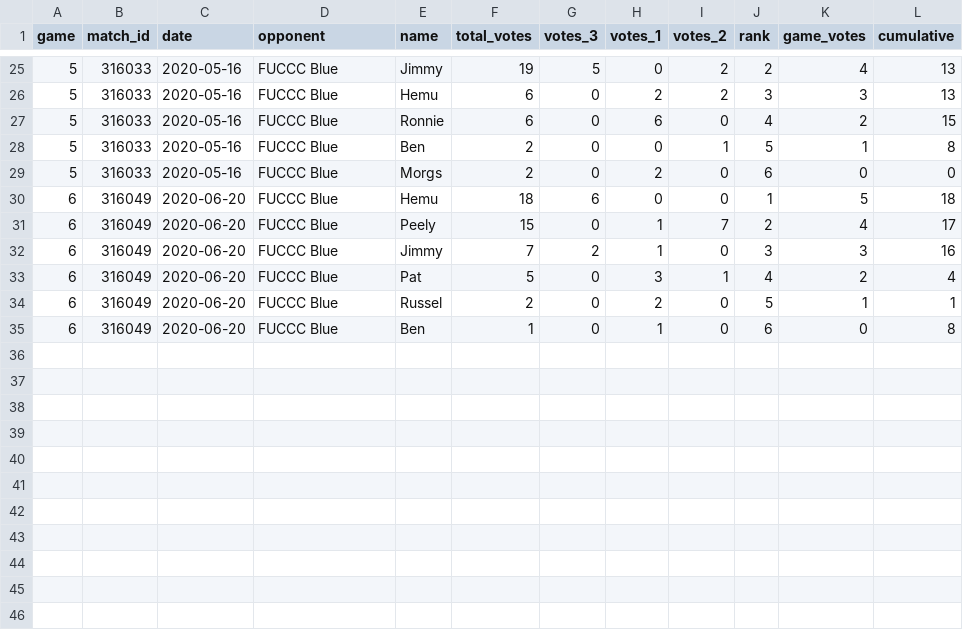
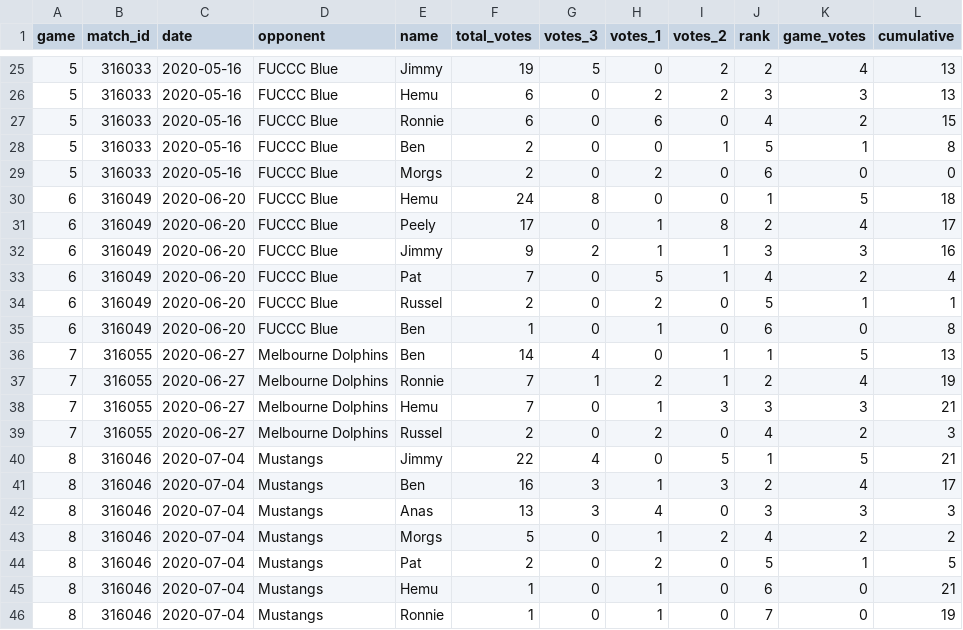
Before and after one commit to jimmyday12/nutty-cuckoo-super-kings, a CSV file: docs/data/votes-autumn-2021.csv, drawn as a sheet; only a part is shown, gaps mark what is left out.

```diff
--- a/docs/data/votes-autumn-2021.csv
+++ b/docs/data/votes-autumn-2021.csv
@@ -29,7 +29,18 @@ game,match_id,date,opponent,name,total_votes,votes_3,votes_1,votes_2,rank,game_v
 5, 316033,2020-05-16,FUCCC Blue ,Morgs,2,0,2,0,6,0,0
-6, 316049,2020-06-20,FUCCC Blue ,Hemu,18,6,0,0,1,5,18
-6, 316049,2020-06-20,FUCCC Blue ,Peely,15,0,1,7,2,4,17
-6, 316049,2020-06-20,FUCCC Blue ,Jimmy,7,2,1,0,3,3,16
-6, 316049,2020-06-20,FUCCC Blue ,Pat,5,0,3,1,4,2,4
+6, 316049,2020-06-20,FUCCC Blue ,Hemu,24,8,0,0,1,5,18
+6, 316049,2020-06-20,FUCCC Blue ,Peely,17,0,1,8,2,4,17
+6, 316049,2020-06-20,FUCCC Blue ,Jimmy,9,2,1,1,3,3,16
+6, 316049,2020-06-20,FUCCC Blue ,Pat,7,0,5,1,4,2,4
 6, 316049,2020-06-20,FUCCC Blue ,Russel,2,0,2,0,5,1,1
 6, 316049,2020-06-20,FUCCC Blue ,Ben,1,0,1,0,6,0,8
+7, 316055,2020-06-27,Melbourne Dolphins ,Ben,14,4,0,1,1,5,13
+7, 316055,2020-06-27,Melbourne Dolphins ,Ronnie,7,1,2,1,2,4,19
+7, 316055,2020-06-27,Melbourne Dolphins ,Hemu,7,0,1,3,3,3,21
+7, 316055,2020-06-27,Melbourne Dolphins ,Russel,2,0,2,0,4,2,3
+8, 316046,2020-07-04,Mustangs ,Jimmy,22,4,0,5,1,5,21
+8, 316046,2020-07-04,Mustangs ,Ben,16,3,1,3,2,4,17
+8, 316046,2020-07-04,Mustangs ,Anas,13,3,4,0,3,3,3
+8, 316046,2020-07-04,Mustangs ,Morgs,5,0,1,2,4,2,2
+8, 316046,2020-07-04,Mustangs ,Pat,2,0,2,0,5,1,5
+8, 316046,2020-07-04,Mustangs ,Hemu,1,0,1,0,6,0,21
+8, 316046,2020-07-04,Mustangs ,Ronnie,1,0,1,0,7,0,19
```
Also changed, not shown: 8 other files.
